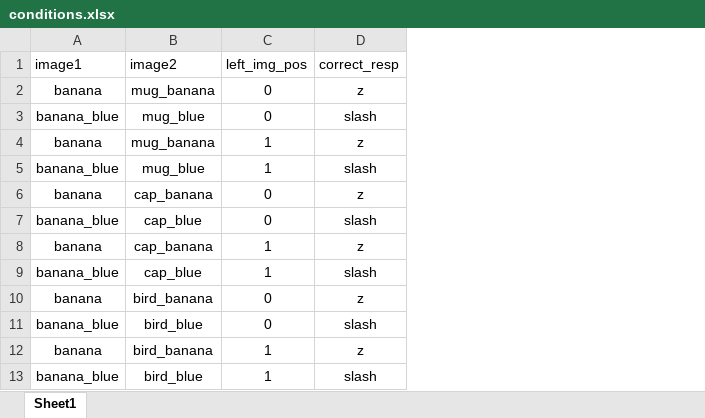
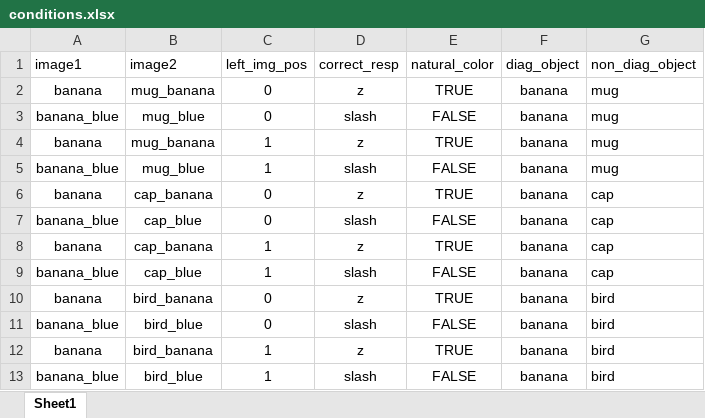
Before and after one commit to chenry22/experimental-psych-final, an Excel workbook: conditions.xlsx, sheet Sheet1, drawn as a sheet; only a part is shown; values as stored, in another font and other column widths than the file's, no borders; the diff covers the shown part only; the diff names each change by its address in the sheet, - before the commit and + after, or states it on an @@ line.

```diff
--- a/conditions.xlsx (sheet Sheet1)
+++ b/conditions.xlsx (sheet Sheet1)
+column E (natural_color), rows 2-13: TRUE | FALSE | TRUE | FALSE | TRUE | FALSE | TRUE | FALSE | TRUE | FALSE | TRUE | FALSE
+column F (diag_object), rows 2-13: all banana
+column G (non_diag_object), rows 2-13: mug | mug | mug | mug | cap | cap | cap | cap | bird | bird | bird | bird
```
Also changed, not shown: other rows of this sheet, 3 other files.
